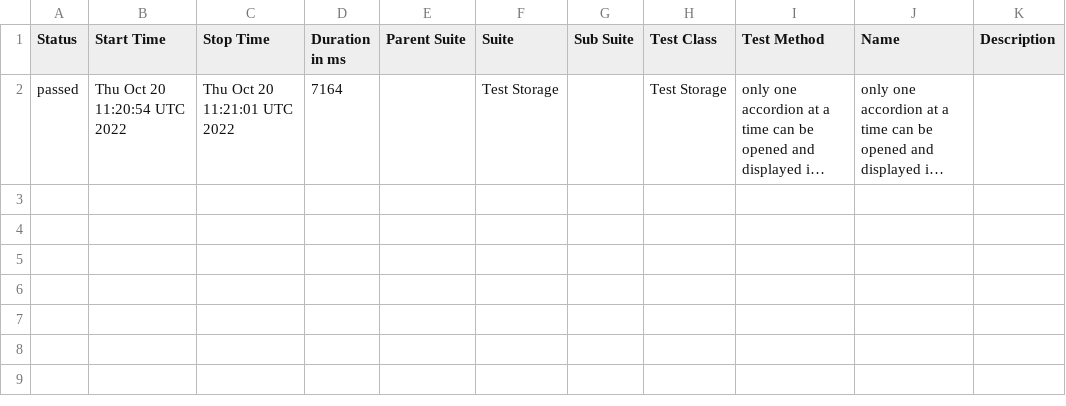
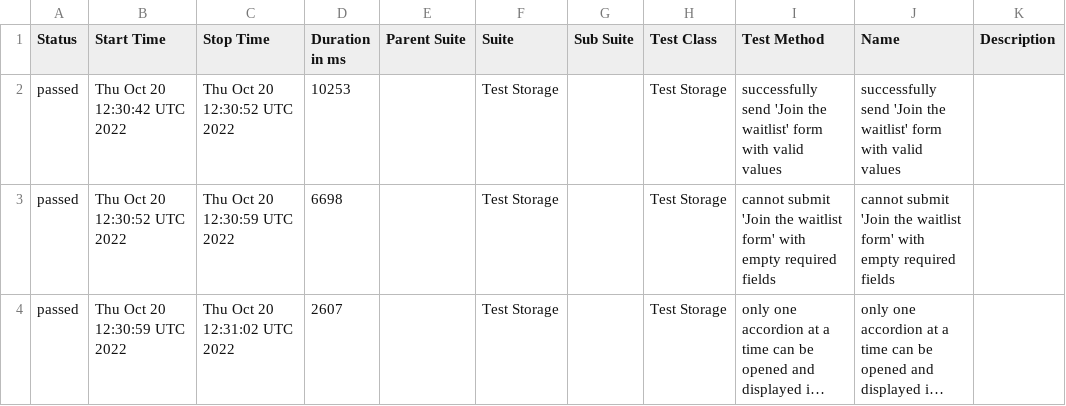
Before and after one commit to metroprog/telnyx-test-wdio, a CSV file: docs/data/suites.csv, drawn as a sheet; long unchanged cells end in …; addresses are those after the commit; the diff names each change by its address in the sheet, - before the commit and + after, or states it on an @@ line.

Commit message:
Deploying to gh-pages from @ metroprog/telnyx-test-wdio@b7b08cadae37cd0c0b40ff323e37fe9385a0b41c 🚀

```diff
--- a/docs/data/suites.csv
+++ b/docs/data/suites.csv
+row 2: passed | Thu Oct 20 12:30:42 UTC 2022 | Thu Oct 20 12:30:52 UTC 2022 | 10253 |  | Test Storage |  | Test Storage | successfully send 'Join the waitlist' form with valid values | successfully send 'Join the waitlist' form with valid values
+row 3: passed | Thu Oct 20 12:30:52 UTC 2022 | Thu Oct 20 12:30:59 UTC 2022 | 6698 |  | Test Storage |  | Test Storage | cannot submit 'Join the waitlist form' with empty required fields | cannot submit 'Join the waitlist form' with empty required fields
-B4 (Start Time): Thu Oct 20 11:20:54 UTC 2022
+B4 (Start Time): Thu Oct 20 12:30:59 UTC 2022
-C4 (Stop Time): Thu Oct 20 11:21:01 UTC 2022
+C4 (Stop Time): Thu Oct 20 12:31:02 UTC 2022
-D4 (Duration in ms): 7164
+D4 (Duration in ms): 2607
```
Also changed, not shown: 24 other files.
